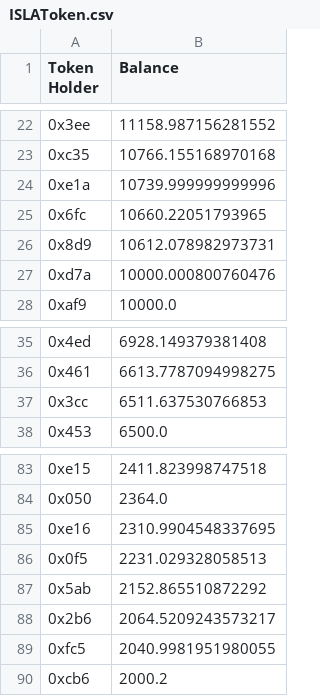
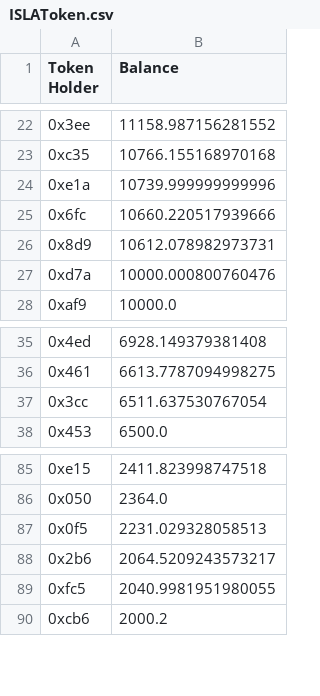
Before and after one commit to Insula-Crypto/website_data_graphs, a CSV file: ISLAToken.csv, drawn as a sheet; only a part is shown, gaps mark what is left out; the diff covers the shown part only.

```diff
--- a/ISLAToken.csv
+++ b/ISLAToken.csv
@@ -24,3 +24,3 @@ Token Holder,Balance
 0xe1a,10739.999999999996
-0x6fc,10660.22051793965
+0x6fc,10660.220517939666
 0x8d9,10612.078982973731
@@ -36,3 +36,3 @@ Token Holder,Balance
 0x461,6613.7787094998275
-0x3cc,6511.637530766853
+0x3cc,6511.637530767054
 0x453,6500.0
@@ -84,5 +86,3 @@ Token Holder,Balance
 0x050,2364.0
-0xe16,2310.9904548337695
 0x0f5,2231.029328058513
-0x5ab,2152.865510872292
 0x2b6,2064.5209243573217
```
Also changed, not shown: 2 added rows and 7 edited cells elsewhere in this file, 2 other files.
